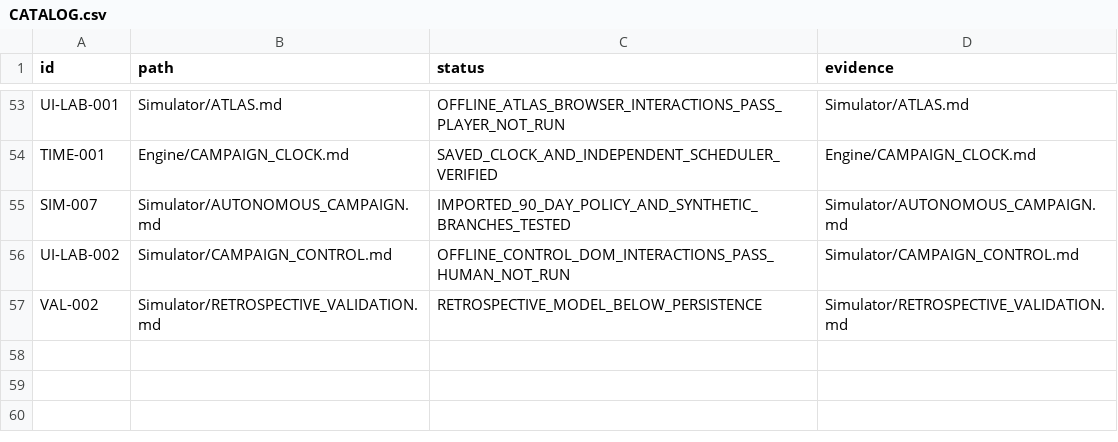
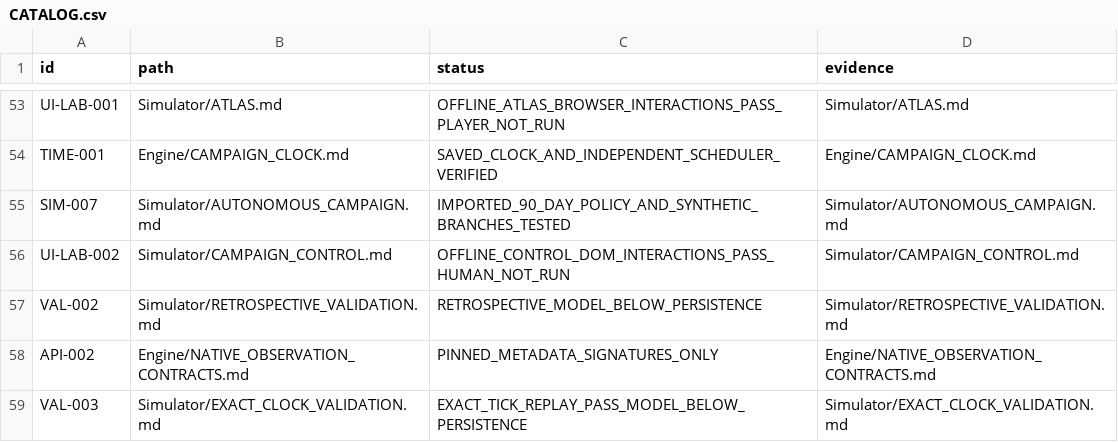
Before and after one commit to andreivonmariano-dotcom/BANNERLORD, a CSV file: ResearchLab/CATALOG.csv, drawn as a sheet; only a part is shown, gaps mark what is left out; the diff names each change by its address in the sheet, - before the commit and + after, or states it on an @@ line.

```diff
--- a/ResearchLab/CATALOG.csv
+++ b/ResearchLab/CATALOG.csv
+row 58: API-002 | Engine/NATIVE_OBSERVATION_CONTRACTS.md | PINNED_METADATA_SIGNATURES_ONLY | Engine/NATIVE_OBSERVATION_CONTRACTS.md
+row 59: VAL-003 | Simulator/EXACT_CLOCK_VALIDATION.md | EXACT_TICK_REPLAY_PASS_MODEL_BELOW_PERSISTENCE | Simulator/EXACT_CLOCK_VALIDATION.md
```
Also changed, not shown: ResearchLab/EXPERIMENT_MATRIX.csv, ResearchLab/Failures/REGISTER.csv, 11 other files.
